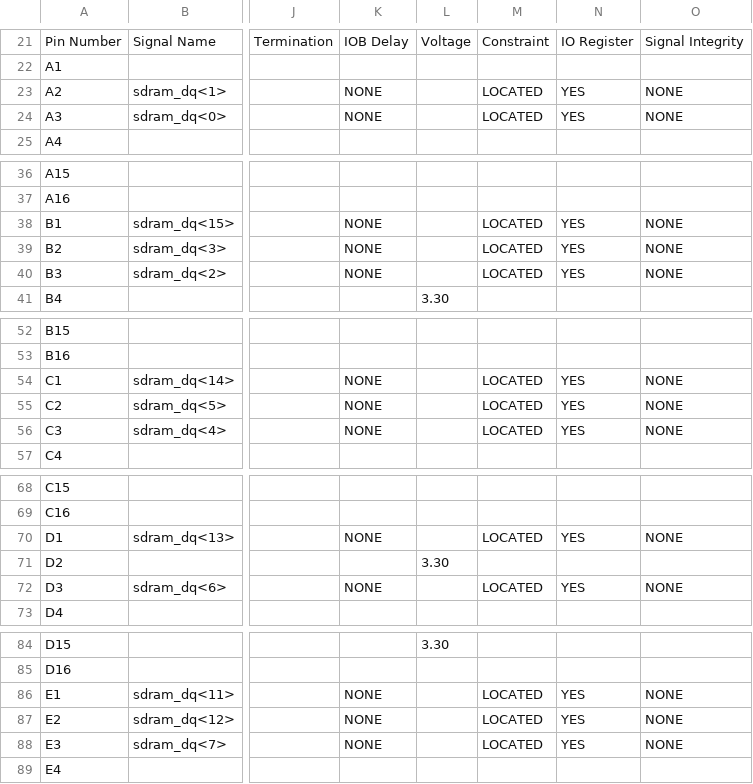
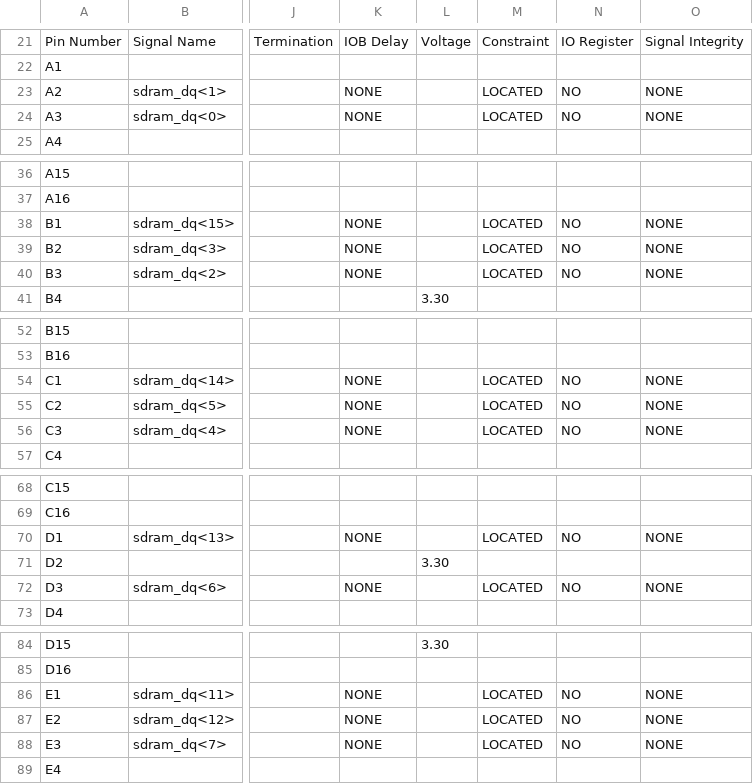
Before and after one commit to robertoalcantara/Ripeto, a CSV file: controller_test_pad.csv, drawn as a sheet; only a part is shown, gaps mark what is left out; the diff covers the shown part only; the diff names each change by its address in the sheet, - before the commit and + after, or states it on an @@ line.

```diff
--- a/controller_test_pad.csv
+++ b/controller_test_pad.csv
-N23:N24: YES
+N23:N24: NO
-N38:N40: YES
+N38:N40: NO
-N54:N56: YES
+N54:N56: NO
-N70: YES
+N70: NO
-N72: YES
+N72: NO
-N86:N88: YES
+N86:N88: NO
```
Also changed, not shown: 76 edited cells elsewhere in this file, 3 other files.
